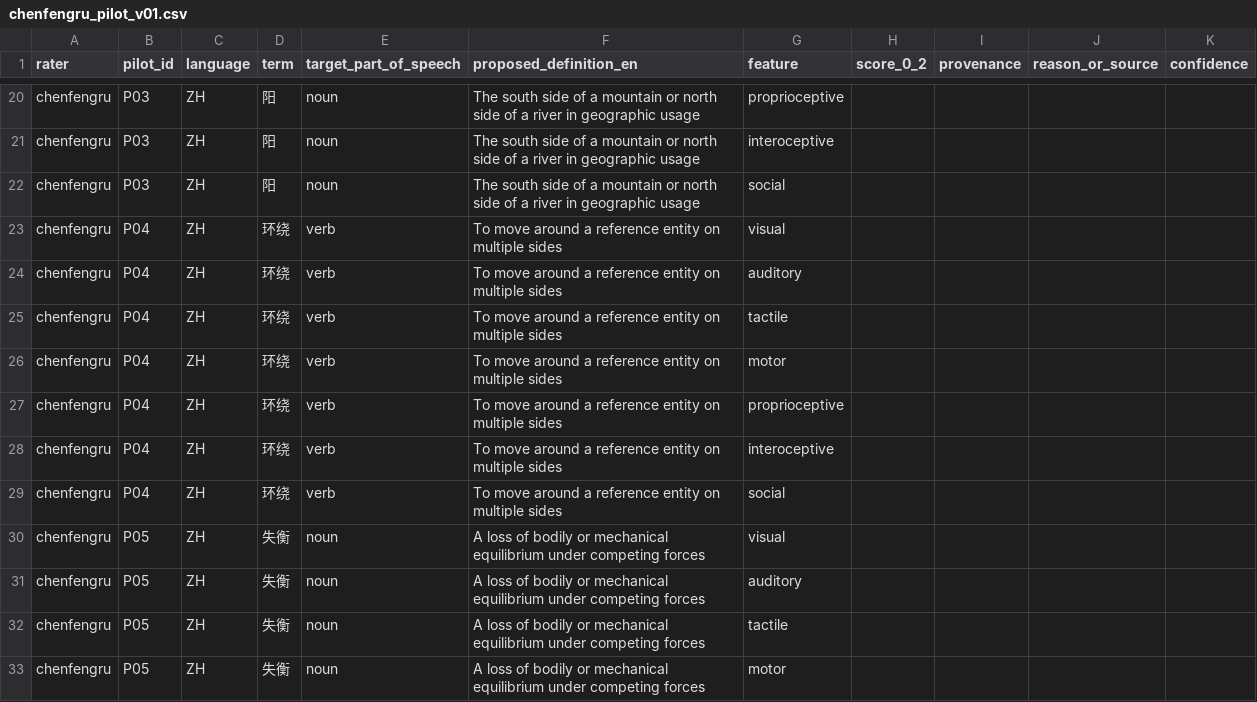
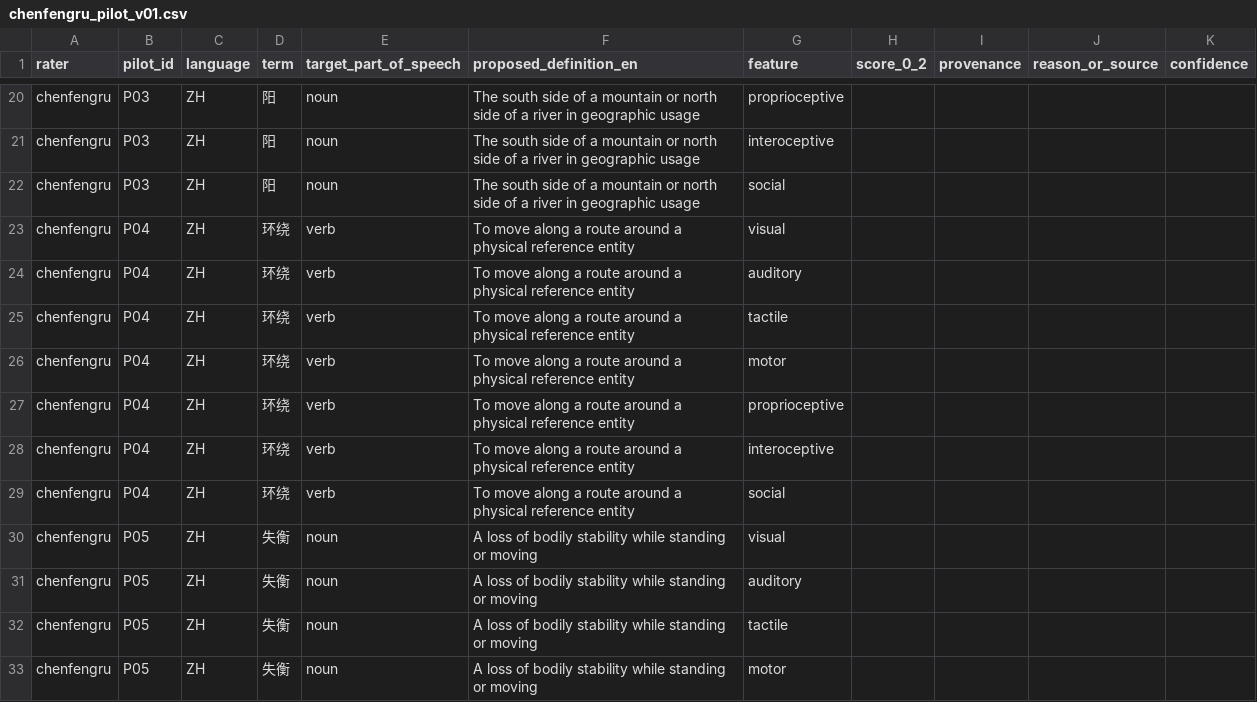
Before and after one commit to Uuu-7/Embodied-AI-and-Neurocomputational-Semantics, a CSV file: data/audit/raters/chenfengru_pilot_v01.csv, drawn as a sheet; only a part is shown, gaps mark what is left out; the diff covers the shown part only.

Commit message:
Sync Chen pilot rating form with reviewed senses
Update nine sense definitions in Chen's blank 12-concept rating form and document the reconciliation.

```diff
--- a/data/audit/raters/chenfengru_pilot_v01.csv
+++ b/data/audit/raters/chenfengru_pilot_v01.csv
@@ -22,12 +22,12 @@ chenfengru,P03,ZH,阳,noun,The south side of a mountain or north side of a river
 chenfengru,P03,ZH,阳,noun,The south side of a mountain or north side of a river in geographic usage,social,,,,
-chenfengru,P04,ZH,环绕,verb,To move around a reference entity on multiple sides,visual,,,,
-chenfengru,P04,ZH,环绕,verb,To move around a reference entity on multiple sides,auditory,,,,
-chenfengru,P04,ZH,环绕,verb,To move around a reference entity on multiple sides,tactile,,,,
-chenfengru,P04,ZH,环绕,verb,To move around a reference entity on multiple sides,motor,,,,
-chenfengru,P04,ZH,环绕,verb,To move around a reference entity on multiple sides,proprioceptive,,,,
-chenfengru,P04,ZH,环绕,verb,To move around a reference entity on multiple sides,interoceptive,,,,
-chenfengru,P04,ZH,环绕,verb,To move around a reference entity on multiple sides,social,,,,
-chenfengru,P05,ZH,失衡,noun,A loss of bodily or mechanical equilibrium under competing forces,visual,,,,
-chenfengru,P05,ZH,失衡,noun,A loss of bodily or mechanical equilibrium under competing forces,auditory,,,,
-chenfengru,P05,ZH,失衡,noun,A loss of bodily or mechanical equilibrium under competing forces,tactile,,,,
-chenfengru,P05,ZH,失衡,noun,A loss of bodily or mechanical equilibrium under competing forces,motor,,,,
+chenfengru,P04,ZH,环绕,verb,To move along a route around a physical reference entity,visual,,,,
+chenfengru,P04,ZH,环绕,verb,To move along a route around a physical reference entity,auditory,,,,
+chenfengru,P04,ZH,环绕,verb,To move along a route around a physical reference entity,tactile,,,,
+chenfengru,P04,ZH,环绕,verb,To move along a route around a physical reference entity,motor,,,,
+chenfengru,P04,ZH,环绕,verb,To move along a route around a physical reference entity,proprioceptive,,,,
+chenfengru,P04,ZH,环绕,verb,To move along a route around a physical reference entity,interoceptive,,,,
+chenfengru,P04,ZH,环绕,verb,To move along a route around a physical reference entity,social,,,,
+chenfengru,P05,ZH,失衡,noun,A loss of bodily stability while standing or moving,visual,,,,
+chenfengru,P05,ZH,失衡,noun,A loss of bodily stability while standing or moving,auditory,,,,
+chenfengru,P05,ZH,失衡,noun,A loss of bodily stability while standing or moving,tactile,,,,
+chenfengru,P05,ZH,失衡,noun,A loss of bodily stability while standing or moving,motor,,,,
```
Also changed, not shown: 52 edited cells elsewhere in this file, 1 other file.
